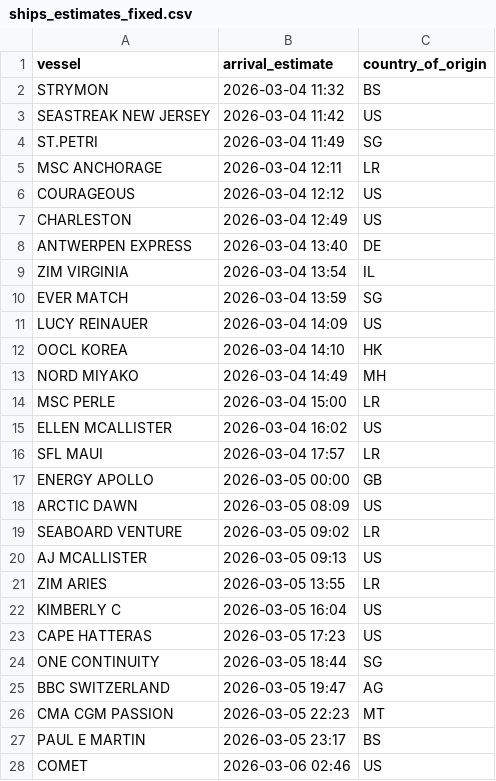
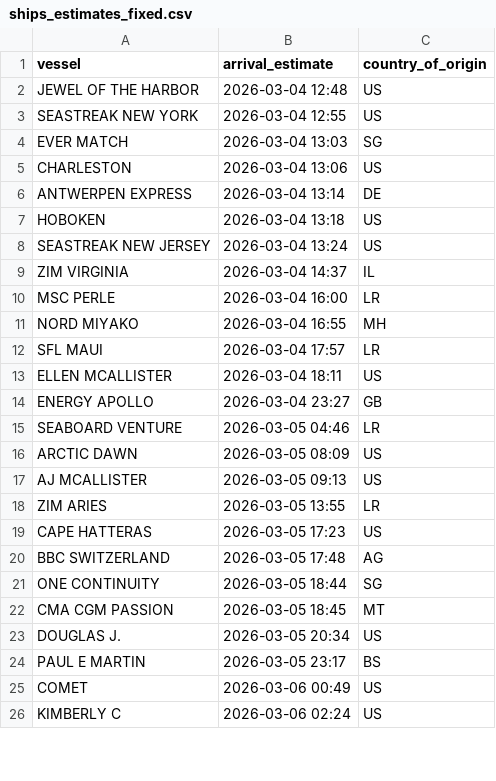
Before and after one commit to natalierjonas/FOC_NYC, a CSV file: ships_estimates_fixed.csv, drawn as a sheet; only a part is shown; the diff covers the shown part only.

```diff
--- a/ships_estimates_fixed.csv
+++ b/ships_estimates_fixed.csv
@@ -1,28 +1,26 @@
 vessel,arrival_estimate,country_of_origin
-STRYMON,2026-03-04 11:32,BS
-SEASTREAK NEW JERSEY,2026-03-04 11:42,US
-ST.PETRI,2026-03-04 11:49,SG
-MSC ANCHORAGE,2026-03-04 12:11,LR
-COURAGEOUS,2026-03-04 12:12,US
-CHARLESTON,2026-03-04 12:49,US
-ANTWERPEN EXPRESS,2026-03-04 13:40,DE
-ZIM VIRGINIA,2026-03-04 13:54,IL
-EVER MATCH,2026-03-04 13:59,SG
-LUCY REINAUER,2026-03-04 14:09,US
-OOCL KOREA,2026-03-04 14:10,HK
-NORD MIYAKO,2026-03-04 14:49,MH
-MSC PERLE,2026-03-04 15:00,LR
-ELLEN MCALLISTER,2026-03-04 16:02,US
+JEWEL OF THE HARBOR,2026-03-04 12:48,US
+SEASTREAK NEW YORK,2026-03-04 12:55,US
+EVER MATCH,2026-03-04 13:03,SG
+CHARLESTON,2026-03-04 13:06,US
+ANTWERPEN EXPRESS,2026-03-04 13:14,DE
+HOBOKEN,2026-03-04 13:18,US
+SEASTREAK NEW JERSEY,2026-03-04 13:24,US
+ZIM VIRGINIA,2026-03-04 14:37,IL
+MSC PERLE,2026-03-04 16:00,LR
+NORD MIYAKO,2026-03-04 16:55,MH
 SFL MAUI,2026-03-04 17:57,LR
-ENERGY APOLLO,2026-03-05 00:00,GB
+ELLEN MCALLISTER,2026-03-04 18:11,US
+ENERGY APOLLO,2026-03-04 23:27,GB
+SEABOARD VENTURE,2026-03-05 04:46,LR
 ARCTIC DAWN,2026-03-05 08:09,US
-SEABOARD VENTURE,2026-03-05 09:02,LR
 AJ MCALLISTER,2026-03-05 09:13,US
 ZIM ARIES,2026-03-05 13:55,LR
-KIMBERLY C,2026-03-05 16:04,US
 CAPE HATTERAS,2026-03-05 17:23,US
+BBC SWITZERLAND,2026-03-05 17:48,AG
 ONE CONTINUITY,2026-03-05 18:44,SG
-BBC SWITZERLAND,2026-03-05 19:47,AG
-CMA CGM PASSION,2026-03-05 22:23,MT
+CMA CGM PASSION,2026-03-05 18:45,MT
+DOUGLAS J.,2026-03-05 20:34,US
 PAUL E MARTIN,2026-03-05 23:17,BS
-COMET,2026-03-06 02:46,US
+COMET,2026-03-06 00:49,US
+KIMBERLY C,2026-03-06 02:24,US
```
Also changed, not shown: 5 added rows, 4 removed rows and 21 edited cells elsewhere in this file, filtered_ships.csv.
